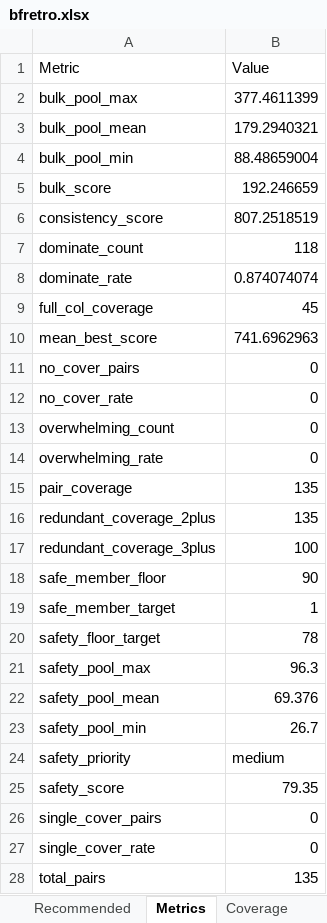
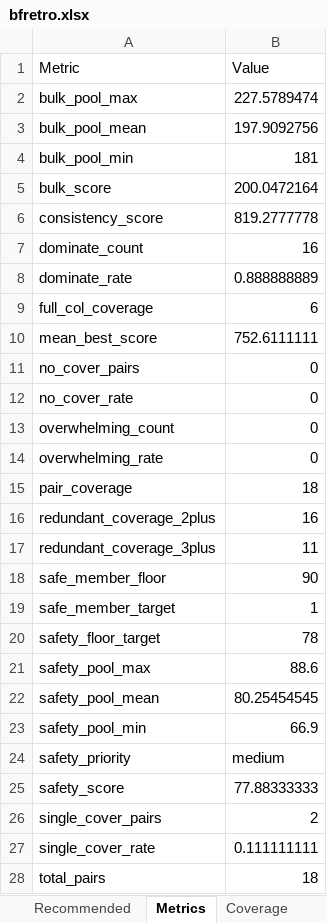
Before and after one commit to crsiebler/pogo-team-optimizer, an Excel workbook: data/output/bfretro.xlsx, sheet Metrics, drawn as a sheet; only a part is shown; values as stored, in another font and other column widths than the file's, no borders; the diff covers the shown part only; the diff names each change by its address in the sheet, - before the commit and + after, or states it on an @@ line.

```diff
--- a/data/output/bfretro.xlsx (sheet Metrics)
+++ b/data/output/bfretro.xlsx (sheet Metrics)
-B2 (Value): 377.4611399
+B2 (Value): 227.5789474
-B3 (Value): 179.2940321
+B3 (Value): 197.9092756
-B4 (Value): 88.48659004
+B4 (Value): 181
-B5 (Value): 192.246659
+B5 (Value): 200.0472164
-B6 (Value): 807.2518519
+B6 (Value): 819.2777778
-B7 (Value): 118
+B7 (Value): 16
-B8 (Value): 0.874074074
+B8 (Value): 0.888888889
-B9 (Value): 45
+B9 (Value): 6
-B10 (Value): 741.6962963
+B10 (Value): 752.6111111
-B15 (Value): 135
+B15 (Value): 18
-B16 (Value): 135
+B16 (Value): 16
-B17 (Value): 100
+B17 (Value): 11
-B21 (Value): 96.3
+B21 (Value): 88.6
-B22 (Value): 69.376
+B22 (Value): 80.25454545
-B23 (Value): 26.7
+B23 (Value): 66.9
-B25 (Value): 79.35
+B25 (Value): 77.88333333
-B26 (Value): 0
+B26 (Value): 2
-B27 (Value): 0
+B27 (Value): 0.111111111
-B28 (Value): 135
+B28 (Value): 18
```
Also changed, not shown: 1 edited cell elsewhere in this sheet, sheet Threats, sheet Recommended, sheet Safe Cores, sheet Coverage, 9 other files.
